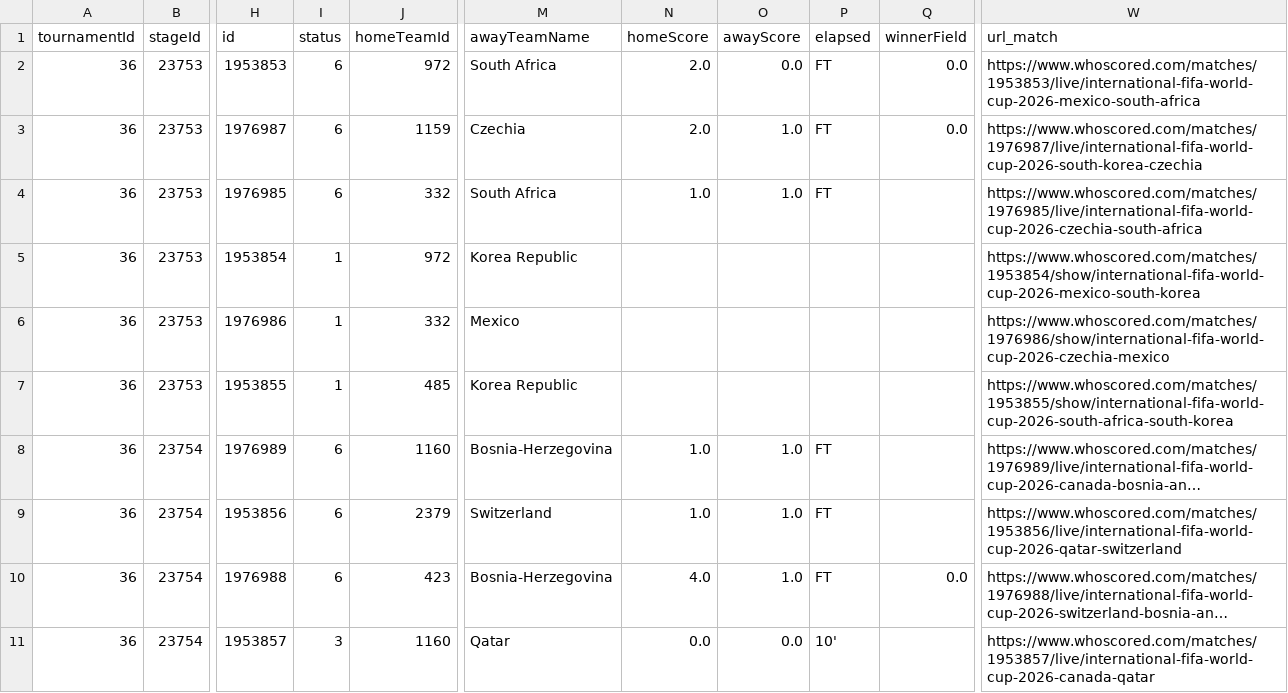
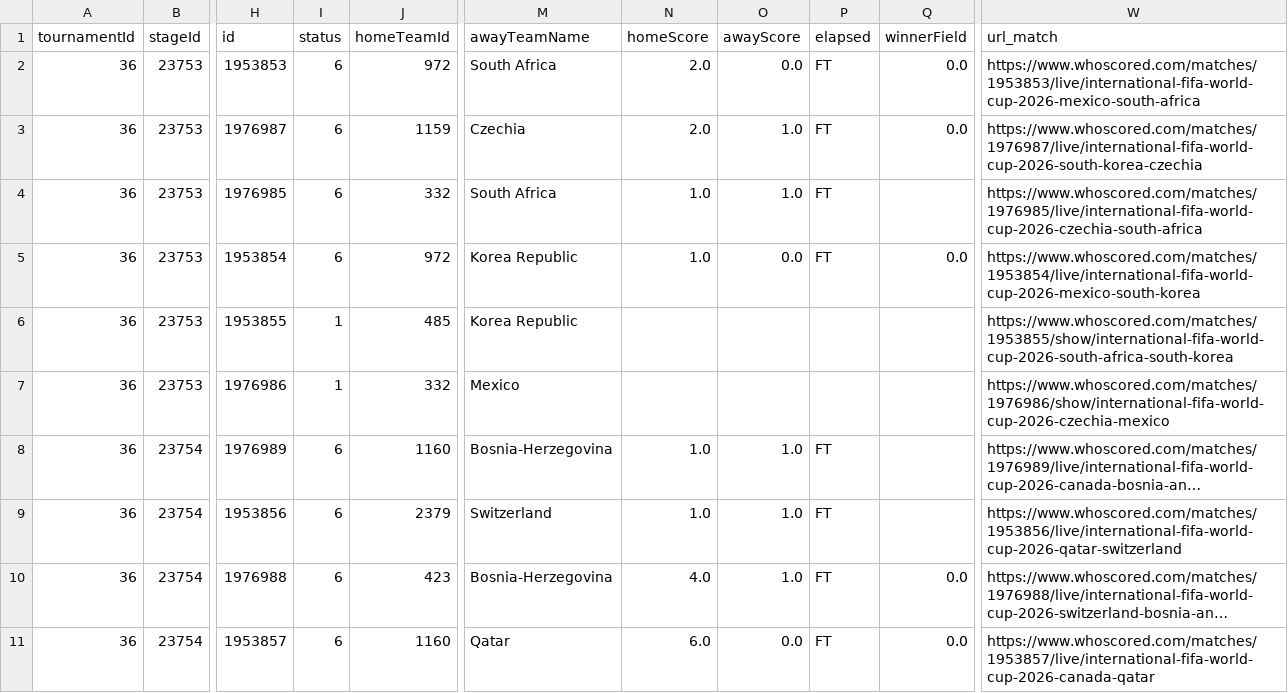
Before and after one commit to CescBlanco/world_cup_26_dashboard, a CSV file: worldcup26/data/fixtures_wc26_stages.csv, drawn as a sheet; only a part is shown, gaps mark what is left out; long unchanged cells end in …; the diff covers the shown part only; the diff names each change by its address in the sheet, - before the commit and + after, or states it on an @@ line.

```diff
--- a/worldcup26/data/fixtures_wc26_stages.csv
+++ b/worldcup26/data/fixtures_wc26_stages.csv
-I5 (status): 1
+I5 (status): 6
-N5 (homeScore): (empty)
+N5 (homeScore): 1.0
-O5 (awayScore): (empty)
+O5 (awayScore): 0.0
-P5 (elapsed): (empty)
+P5 (elapsed): FT
-Q5 (winnerField): (empty)
+Q5 (winnerField): 0.0
-W5 (url_match): https://www.whoscored.com/matches/1953854/show/international-fifa-world-cup-2026-mexico-south-korea
+W5 (url_match): https://www.whoscored.com/matches/1953854/live/international-fifa-world-cup-2026-mexico-south-korea
@@ row 7 moved to row 6: 36 @@
-I11 (status): 3
+I11 (status): 6
-N11 (homeScore): 0.0
+N11 (homeScore): 6.0
-P11 (elapsed): 10'
+P11 (elapsed): FT
-Q11 (winnerField): (empty)
+Q11 (winnerField): 0.0
```
Also changed, not shown: 8 moved rows elsewhere in this file, worldcup26/data/all_players_wc26_fotmob.csv.
